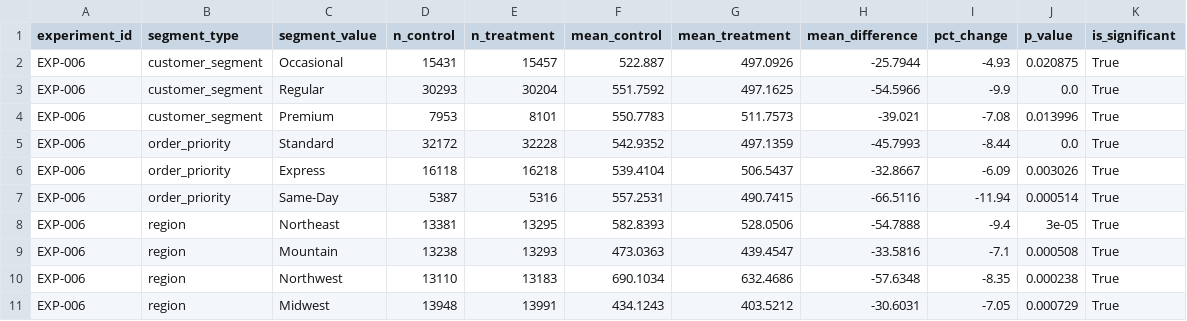
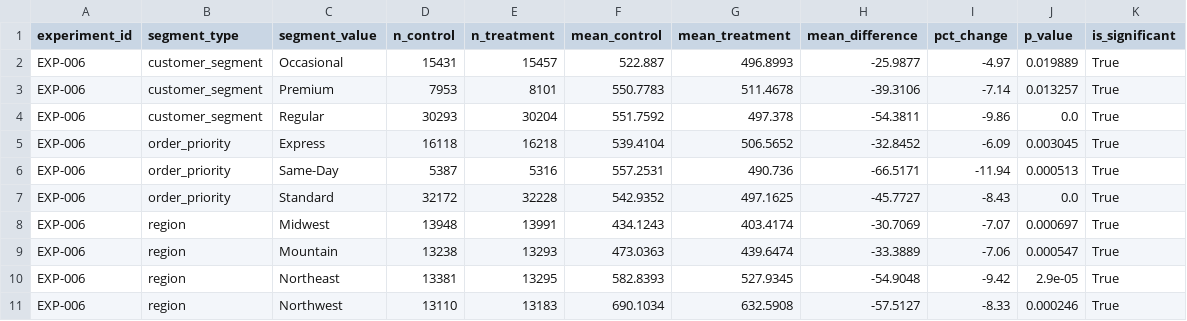
Before and after one commit to BhavyaLikhitha/Last-Mile-Fulfilment-Optimization, a CSV file: experimentation/results/uplift_EXP-006.csv, drawn as a sheet.

```diff
--- a/experimentation/results/uplift_EXP-006.csv
+++ b/experimentation/results/uplift_EXP-006.csv
@@ -1,11 +1,11 @@
 experiment_id,segment_type,segment_value,n_control,n_treatment,mean_control,mean_treatment,mean_difference,pct_change,p_value,is_significant
-EXP-006,customer_segment,Occasional,15431,15457,522.887,497.0926,-25.7944,-4.93,0.020875,True
-EXP-006,customer_segment,Regular,30293,30204,551.7592,497.1625,-54.5966,-9.9,0.0,True
-EXP-006,customer_segment,Premium,7953,8101,550.7783,511.7573,-39.021,-7.08,0.013996,True
-EXP-006,order_priority,Standard,32172,32228,542.9352,497.1359,-45.7993,-8.44,0.0,True
-EXP-006,order_priority,Express,16118,16218,539.4104,506.5437,-32.8667,-6.09,0.003026,True
-EXP-006,order_priority,Same-Day,5387,5316,557.2531,490.7415,-66.5116,-11.94,0.000514,True
-EXP-006,region,Northeast,13381,13295,582.8393,528.0506,-54.7888,-9.4,3e-05,True
-EXP-006,region,Mountain,13238,13293,473.0363,439.4547,-33.5816,-7.1,0.000508,True
-EXP-006,region,Northwest,13110,13183,690.1034,632.4686,-57.6348,-8.35,0.000238,True
-EXP-006,region,Midwest,13948,13991,434.1243,403.5212,-30.6031,-7.05,0.000729,True
+EXP-006,customer_segment,Occasional,15431,15457,522.887,496.8993,-25.9877,-4.97,0.019889,True
+EXP-006,customer_segment,Premium,7953,8101,550.7783,511.4678,-39.3106,-7.14,0.013257,True
+EXP-006,customer_segment,Regular,30293,30204,551.7592,497.378,-54.3811,-9.86,0.0,True
+EXP-006,order_priority,Express,16118,16218,539.4104,506.5652,-32.8452,-6.09,0.003045,True
+EXP-006,order_priority,Same-Day,5387,5316,557.2531,490.736,-66.5171,-11.94,0.000513,True
+EXP-006,order_priority,Standard,32172,32228,542.9352,497.1625,-45.7727,-8.43,0.0,True
+EXP-006,region,Midwest,13948,13991,434.1243,403.4174,-30.7069,-7.07,0.000697,True
+EXP-006,region,Mountain,13238,13293,473.0363,439.6474,-33.3889,-7.06,0.000547,True
+EXP-006,region,Northeast,13381,13295,582.8393,527.9345,-54.9048,-9.42,2.9e-05,True
+EXP-006,region,Northwest,13110,13183,690.1034,632.5908,-57.5127,-8.33,0.000246,True
```
Also changed, not shown: experimentation/results/uplift_EXP-002.csv, experimentation/results/uplift_EXP-005.csv, 11 other files.
